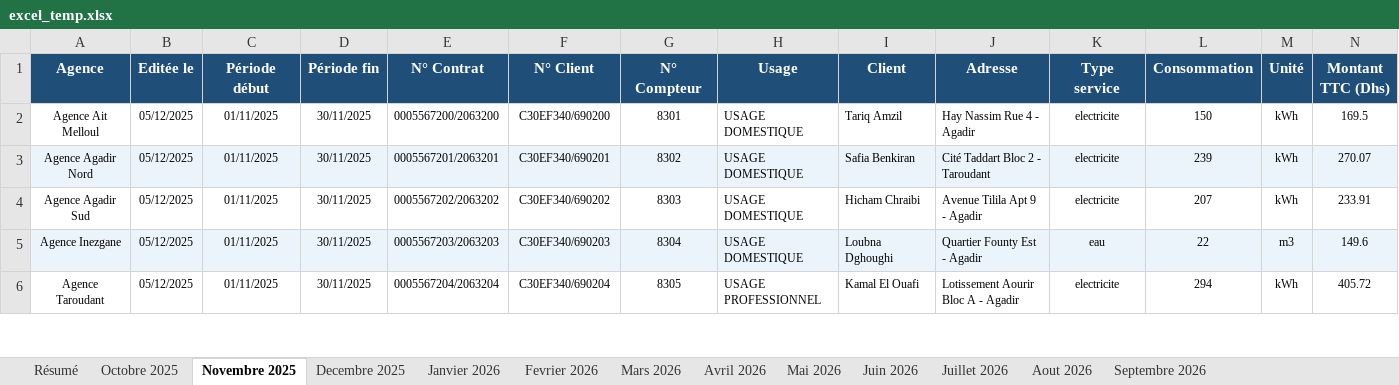
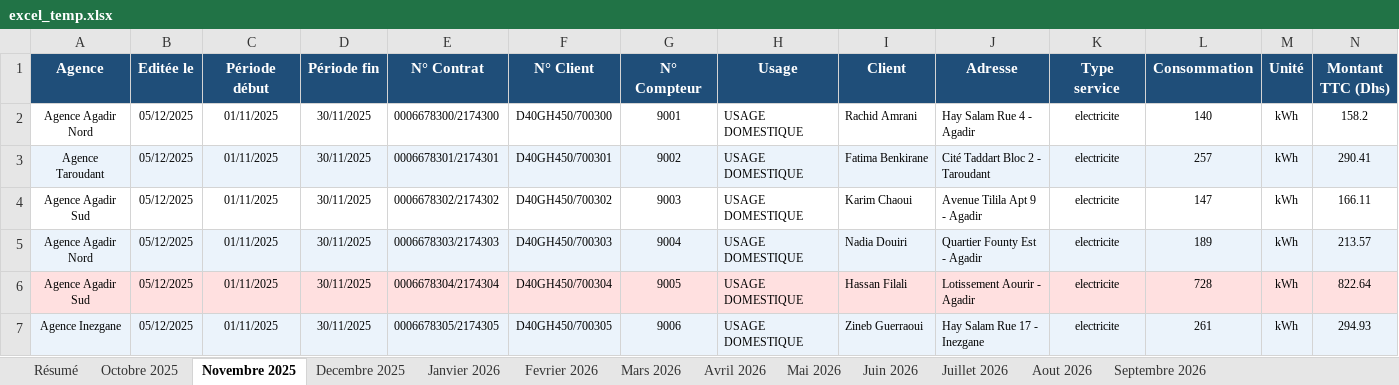
Before and after one commit to BenWafae/srm-intelligent-billing-system, an Excel workbook: excel_temp.xlsx, sheet Novembre 2025, drawn as a sheet; only a part is shown; values as stored, in another font and other column widths than the file's, no borders; removed rows and columns are numbered as before the commit, all else as after; rows hold the shown columns only; the diff covers the shown part only; the diff names each change by its address in the sheet, - before the commit and + after, or states it on an @@ line.

```diff
--- a/excel_temp.xlsx (sheet Novembre 2025)
+++ b/excel_temp.xlsx (sheet Novembre 2025)
-row 2: Agence Ait Melloul | 05/12/2025 | 01/11/2025 | 30/11/2025 | 0005567200/2063200 | C30EF340/690200 | 8301 | USAGE DOMESTIQUE | Tariq Amzil | Hay Nassim Rue 4 - Agadir | electricite | 150 | kWh | 169.5
-A2:N2 fill: #EBF3FB
+A2:N2 fill: none
-E2 (N° Contrat): 0005567201/2063201
+E2 (N° Contrat): 0006678300/2174300
-F2 (N° Client): C30EF340/690201
+F2 (N° Client): D40GH450/700300
-G2 (N° Compteur): 8302
+G2 (N° Compteur): 9001
-I2 (Client): Safia Benkiran
+I2 (Client): Rachid Amrani
-J2 (Adresse): Cité Taddart Bloc 2 - Taroudant
+J2 (Adresse): Hay Salam Rue 4 - Agadir
-L2 (Consommation): 239
+L2 (Consommation): 140
-N2 (Montant TTC (Dhs)): 270.07
+N2 (Montant TTC (Dhs)): 158.2
+row 3: Agence Taroudant | 05/12/2025 | 01/11/2025 | 30/11/2025 | 0006678301/2174301 | D40GH450/700301 | 9002 | USAGE DOMESTIQUE | Fatima Benkirane | Cité Taddart Bloc 2 - Taroudant | electricite | 257 | kWh | 290.41
-E4 (N° Contrat): 0005567202/2063202
+E4 (N° Contrat): 0006678302/2174302
-F4 (N° Client): C30EF340/690202
+F4 (N° Client): D40GH450/700302
-G4 (N° Compteur): 8303
+G4 (N° Compteur): 9003
-I4 (Client): Hicham Chraibi
+I4 (Client): Karim Chaoui
-L4 (Consommation): 207
+L4 (Consommation): 147
-N4 (Montant TTC (Dhs)): 233.91
+N4 (Montant TTC (Dhs)): 166.11
+row 5: Agence Agadir Nord | 05/12/2025 | 01/11/2025 | 30/11/2025 | 0006678303/2174303 | D40GH450/700303 | 9004 | USAGE DOMESTIQUE | Nadia Douiri | Quartier Founty Est - Agadir | electricite | 189 | kWh | 213.57
+row 6: Agence Agadir Sud | 05/12/2025 | 01/11/2025 | 30/11/2025 | 0006678304/2174304 | D40GH450/700304 | 9005 | USAGE DOMESTIQUE | Hassan Filali | Lotissement Aourir - Agadir | electricite | 728 | kWh | 822.64
-E7 (N° Contrat): 0005567203/2063203
+E7 (N° Contrat): 0006678305/2174305
-F7 (N° Client): C30EF340/690203
+F7 (N° Client): D40GH450/700305
-G7 (N° Compteur): 8304
+G7 (N° Compteur): 9006
-I7 (Client): Loubna Dghoughi
+I7 (Client): Zineb Guerraoui
-J7 (Adresse): Quartier Founty Est - Agadir
+J7 (Adresse): Hay Salam Rue 17 - Inezgane
-K7 (Type service): eau
+K7 (Type service): electricite
-L7 (Consommation): 22
+L7 (Consommation): 261
-M7 (Unité): m3
+M7 (Unité): kWh
-N7 (Montant TTC (Dhs)): 149.6
+N7 (Montant TTC (Dhs)): 294.93
-row 6: Agence Taroudant | 05/12/2025 | 01/11/2025 | 30/11/2025 | 0005567204/2063204 | C30EF340/690204 | 8305 | USAGE PROFESSIONNEL | Kamal El Ouafi | Lotissement Aourir Bloc A - Agadir | electricite | 294 | kWh | 405.72
```
Also changed, not shown: 29 added rows, 122 edited cells and cell formats elsewhere in this sheet, sheet Janvier 2026, sheet Juin 2026, sheet Decembre 2025, sheet Juillet 2026, sheet Aout 2026, sheet Fevrier 2026, 6 more sheets, 8 other files.
